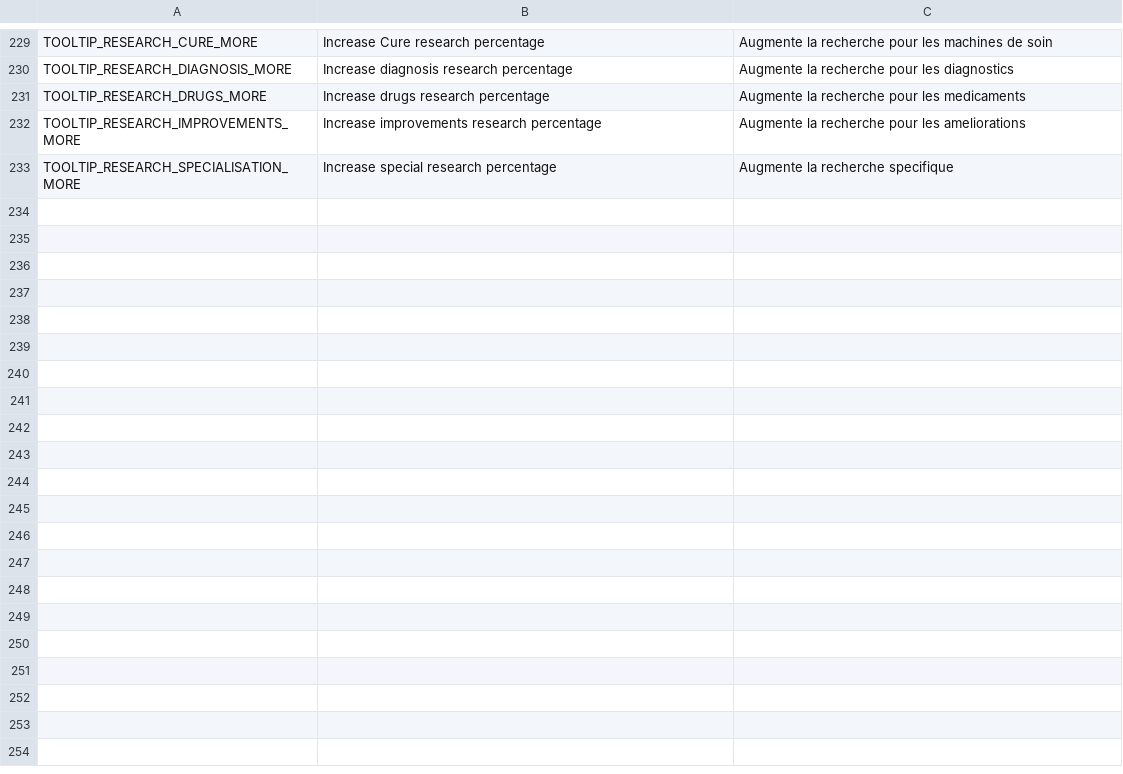
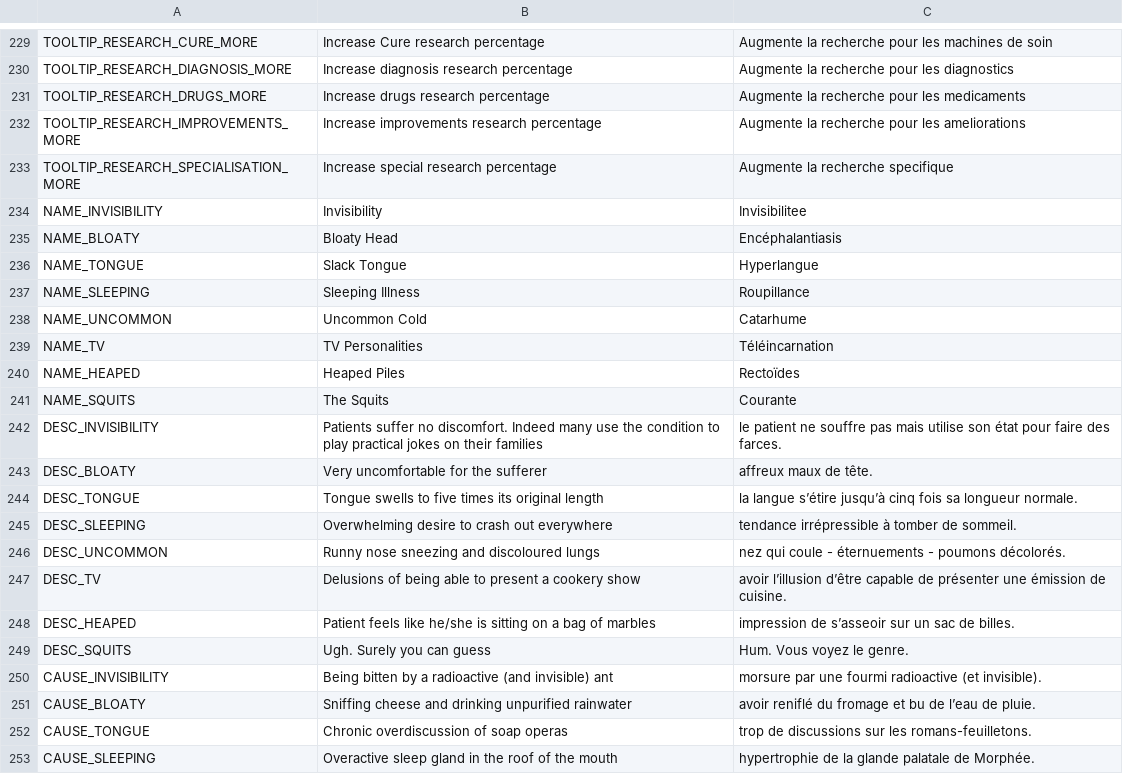
Before and after one commit to AdrienBourgois/ThemeHospital, a CSV file: translation/translation.csv, drawn as a sheet; only a part is shown, gaps mark what is left out; the diff covers the shown part only; the diff names each change by its address in the sheet, - before the commit and + after, or states it on an @@ line.

Commit message:
Add all translation for diseases, and create all dictionaries for diseases, need to implement it

```diff
--- a/translation/translation.csv
+++ b/translation/translation.csv
+row 234: NAME_INVISIBILITY | Invisibility | Invisibilitee
+row 235: NAME_BLOATY | Bloaty Head | Encéphalantiasis
+row 236: NAME_TONGUE | Slack Tongue | Hyperlangue
+row 237: NAME_SLEEPING | Sleeping Illness | Roupillance
+row 238: NAME_UNCOMMON | Uncommon Cold | Catarhume
+row 239: NAME_TV | TV Personalities | Téléincarnation
+row 240: NAME_HEAPED | Heaped Piles | Rectoïdes
+row 241: NAME_SQUITS | The Squits | Courante
+row 242: DESC_INVISIBILITY | Patients suffer no discomfort. Indeed many use the condition to play practical jokes on their families | le patient ne souffre pas mais utilise son état pour faire des farces.
+row 243: DESC_BLOATY | Very uncomfortable for the sufferer | affreux maux de tête.
+row 244: DESC_TONGUE | Tongue swells to five times its original length | la langue s’étire jusqu’à cinq fois sa longueur normale.
+row 245: DESC_SLEEPING | Overwhelming desire to crash out everywhere | tendance irrépressible à tomber de sommeil.
+row 246: DESC_UNCOMMON | Runny nose sneezing and discoloured lungs | nez qui coule - éternuements - poumons décolorés.
+row 247: DESC_TV | Delusions of being able to present a cookery show | avoir l’illusion d’être capable de présenter une émission de cuisine.
+row 248: DESC_HEAPED | Patient feels like he/she is sitting on a bag of marbles | impression de s’asseoir sur un sac de billes.
+row 249: DESC_SQUITS | Ugh. Surely you can guess | Hum. Vous voyez le genre.
+row 250: CAUSE_INVISIBILITY | Being bitten by a radioactive (and invisible) ant | morsure par une fourmi radioactive (et invisible).
+row 251: CAUSE_BLOATY | Sniffing cheese and drinking unpurified rainwater | avoir reniflé du fromage et bu de l’eau de pluie.
+row 252: CAUSE_TONGUE | Chronic overdiscussion of soap operas | trop de discussions sur les romans-feuilletons.
+row 253: CAUSE_SLEEPING | Overactive sleep gland in the roof of the mouth | hypertrophie de la glande palatale de Morphée.
```
Also changed, not shown: 12 added rows elsewhere in this file, 3 other files.
